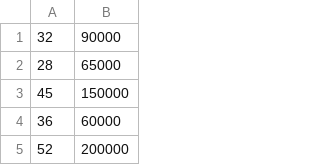
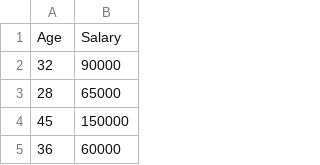
Before and after one commit to Tanxapol/dataset-mth234, a CSV file: data.csv, drawn as a sheet; only a part is shown; the shorter side is filled out with more unchanged rows; the diff names each change by its address in the sheet, - before the commit and + after, or states it on an @@ line.

Commit message:
.
.

```diff
--- a/data.csv
+++ b/data.csv
+row 1: Age | Salary
```
